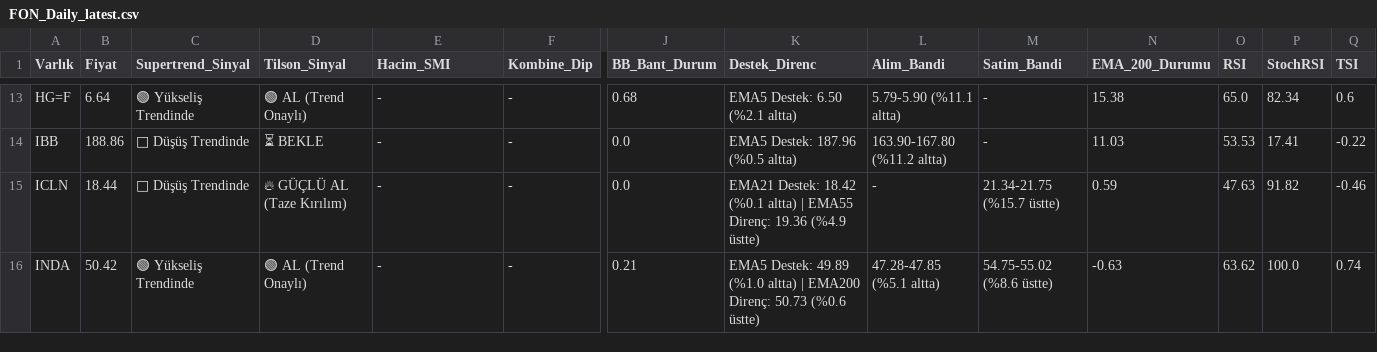
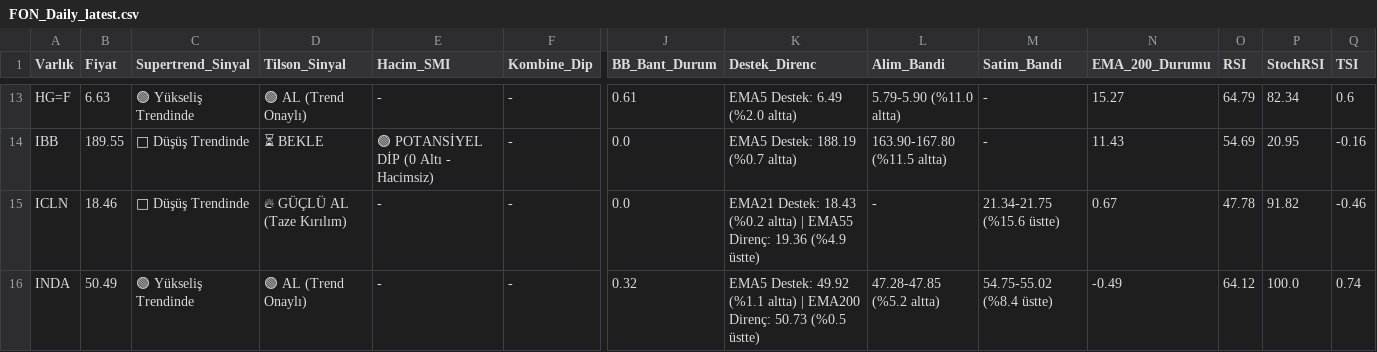
Before and after one commit to Enesaksan/financial_analysis, a CSV file: raporlar/FON_Daily_latest.csv, drawn as a sheet; only a part is shown, gaps mark what is left out; the diff covers the shown part only; the diff names each change by its address in the sheet, - before the commit and + after, or states it on an @@ line.

```diff
--- a/raporlar/FON_Daily_latest.csv
+++ b/raporlar/FON_Daily_latest.csv
-B13 (Fiyat): 6.64
+B13 (Fiyat): 6.63
-J13 (BB_Bant_Durum): 0.68
+J13 (BB_Bant_Durum): 0.61
-K13 (Destek_Direnc): EMA5 Destek: 6.50 (%2.1 altta)
+K13 (Destek_Direnc): EMA5 Destek: 6.49 (%2.0 altta)
-L13 (Alim_Bandi): 5.79-5.90 (%11.1 altta)
+L13 (Alim_Bandi): 5.79-5.90 (%11.0 altta)
-N13 (EMA_200_Durumu): 15.38
+N13 (EMA_200_Durumu): 15.27
-O13 (RSI): 65.0
+O13 (RSI): 64.79
-B14 (Fiyat): 188.86
+B14 (Fiyat): 189.55
-E14 (Hacim_SMI): -
+E14 (Hacim_SMI): 🟢 POTANSİYEL DİP (0 Altı - Hacimsiz)
-K14 (Destek_Direnc): EMA5 Destek: 187.96 (%0.5 altta)
+K14 (Destek_Direnc): EMA5 Destek: 188.19 (%0.7 altta)
-L14 (Alim_Bandi): 163.90-167.80 (%11.2 altta)
+L14 (Alim_Bandi): 163.90-167.80 (%11.5 altta)
-N14 (EMA_200_Durumu): 11.03
+N14 (EMA_200_Durumu): 11.43
-O14 (RSI): 53.53
+O14 (RSI): 54.69
-P14 (StochRSI): 17.41
+P14 (StochRSI): 20.95
-Q14 (TSI): -0.22
+Q14 (TSI): -0.16
-B15 (Fiyat): 18.44
+B15 (Fiyat): 18.46
-K15 (Destek_Direnc): EMA21 Destek: 18.42 (%0.1 altta) |…
+K15 (Destek_Direnc): EMA21 Destek: 18.43 (%0.2 altta) |…
-M15 (Satim_Bandi): 21.34-21.75 (%15.7 üstte)
+M15 (Satim_Bandi): 21.34-21.75 (%15.6 üstte)
-N15 (EMA_200_Durumu): 0.59
+N15 (EMA_200_Durumu): 0.67
-O15 (RSI): 47.63
+O15 (RSI): 47.78
-B16 (Fiyat): 50.42
+B16 (Fiyat): 50.49
-J16 (BB_Bant_Durum): 0.21
+J16 (BB_Bant_Durum): 0.32
-K16 (Destek_Direnc): EMA5 Destek: 49.89 (%1.0 altta) | EMA200 Direnç: 50.73 (%0.6 üstte)
+K16 (Destek_Direnc): EMA5 Destek: 49.92 (%1.1 altta) | EMA200 Direnç: 50.73 (%0.5 üstte)
-L16 (Alim_Bandi): 47.28-47.85 (%5.1 altta)
+L16 (Alim_Bandi): 47.28-47.85 (%5.2 altta)
-M16 (Satim_Bandi): 54.75-55.02 (%8.6 üstte)
+M16 (Satim_Bandi): 54.75-55.02 (%8.4 üstte)
-N16 (EMA_200_Durumu): -0.63
+N16 (EMA_200_Durumu): -0.49
-O16 (RSI): 63.62
+O16 (RSI): 64.12
```
Also changed, not shown: 138 edited cells elsewhere in this file, raporlar/ABD_Daily_latest.csv, raporlar/BIST FAVORILER_Daily_latest.csv, 9 other files.
